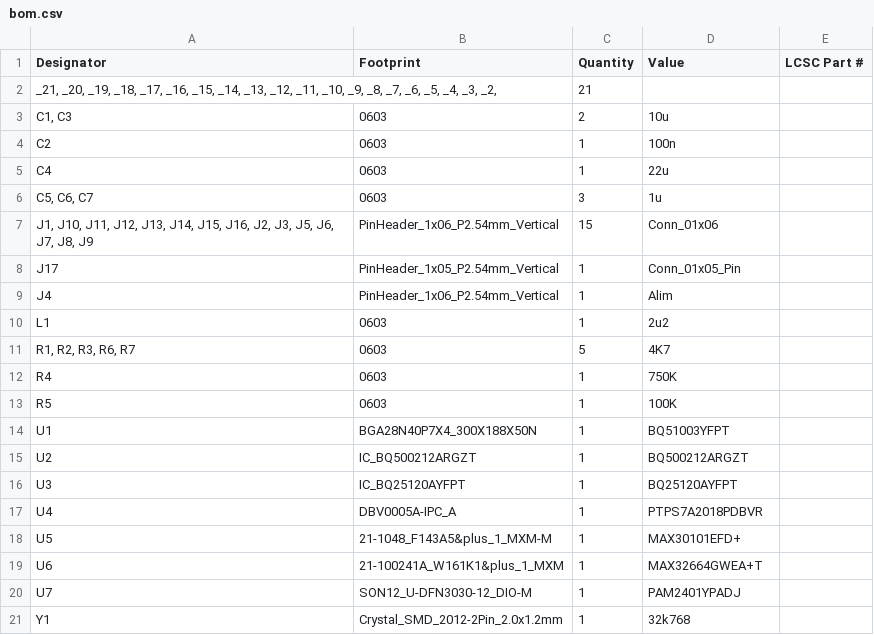
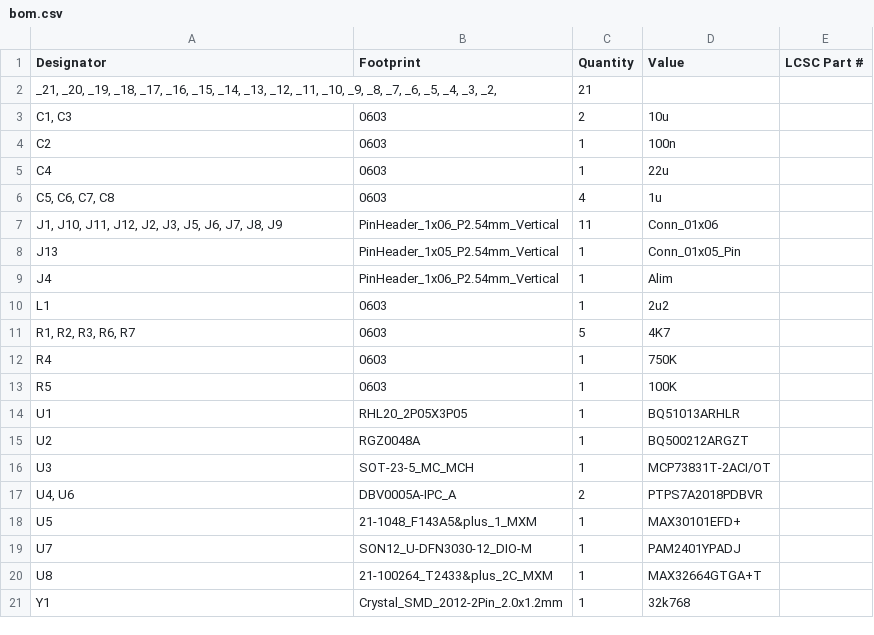
Before and after one commit to Coloc-CORP/gring-go, a CSV file: HARDWARE/Gringo/production/bom.csv, drawn as a sheet.

```diff
--- a/HARDWARE/Gringo/production/bom.csv
+++ b/HARDWARE/Gringo/production/bom.csv
@@ -5,5 +5,5 @@ C2,0603,1,100n,
 C4,0603,1,22u,
-"C5, C6, C7",0603,3,1u,
-"J1, J10, J11, J12, J13, J14, J15, J16, J2, J3, J5, J6, J7, J8, J9",PinHeader_1x06_P2.54mm_Vertical,15,Conn_01x06,
-J17,PinHeader_1x05_P2.54mm_Vertical,1,Conn_01x05_Pin,
+"C5, C6, C7, C8",0603,4,1u,
+"J1, J10, J11, J12, J2, J3, J5, J6, J7, J8, J9",PinHeader_1x06_P2.54mm_Vertical,11,Conn_01x06,
+J13,PinHeader_1x05_P2.54mm_Vertical,1,Conn_01x05_Pin,
 J4,PinHeader_1x06_P2.54mm_Vertical,1,Alim,
@@ -13,9 +13,9 @@ R4,0603,1,750K,
 R5,0603,1,100K,
-U1,BGA28N40P7X4_300X188X50N,1,BQ51003YFPT,
-U2,IC_BQ500212ARGZT,1,BQ500212ARGZT,
-U3,IC_BQ25120AYFPT,1,BQ25120AYFPT,
-U4,DBV0005A-IPC_A,1,PTPS7A2018PDBVR,
-U5,21-1048_F143A5&plus_1_MXM-M,1,MAX30101EFD+,
-U6,21-100241A_W161K1&plus_1_MXM,1,MAX32664GWEA+T,
+U1,RHL20_2P05X3P05,1,BQ51013ARHLR,
+U2,RGZ0048A,1,BQ500212ARGZT,
+U3,SOT-23-5_MC_MCH,1,MCP73831T-2ACI/OT,
+"U4, U6",DBV0005A-IPC_A,2,PTPS7A2018PDBVR,
+U5,21-1048_F143A5&plus_1_MXM,1,MAX30101EFD+,
 U7,SON12_U-DFN3030-12_DIO-M,1,PAM2401YPADJ,
+U8,21-100264_T2433&plus_2C_MXM,1,MAX32664GTGA+T,
 Y1,Crystal_SMD_2012-2Pin_2.0x1.2mm,1,32k768,
```
Also changed, not shown: HARDWARE/Gringo/production/positions.csv, 41 other files.
